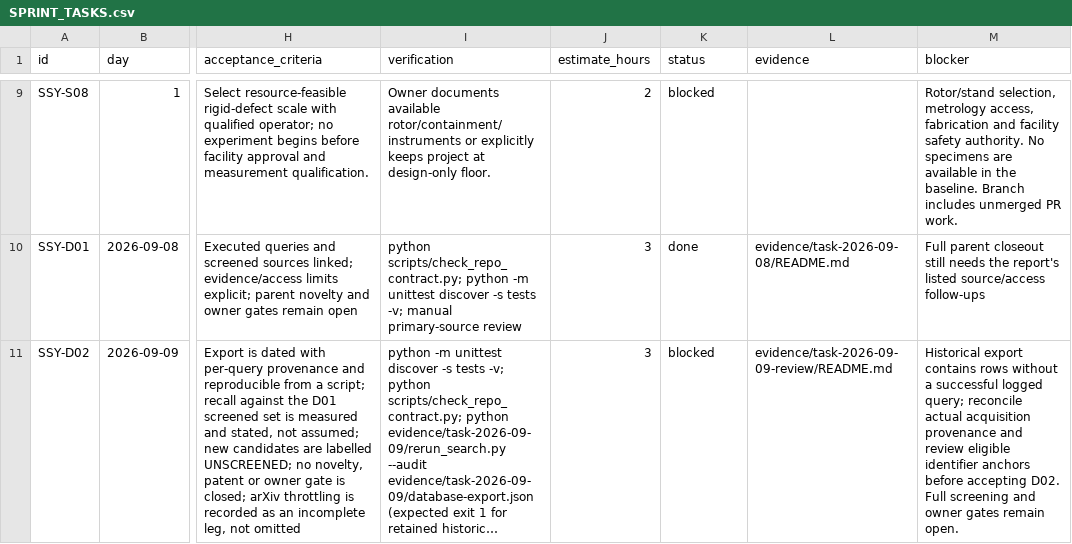
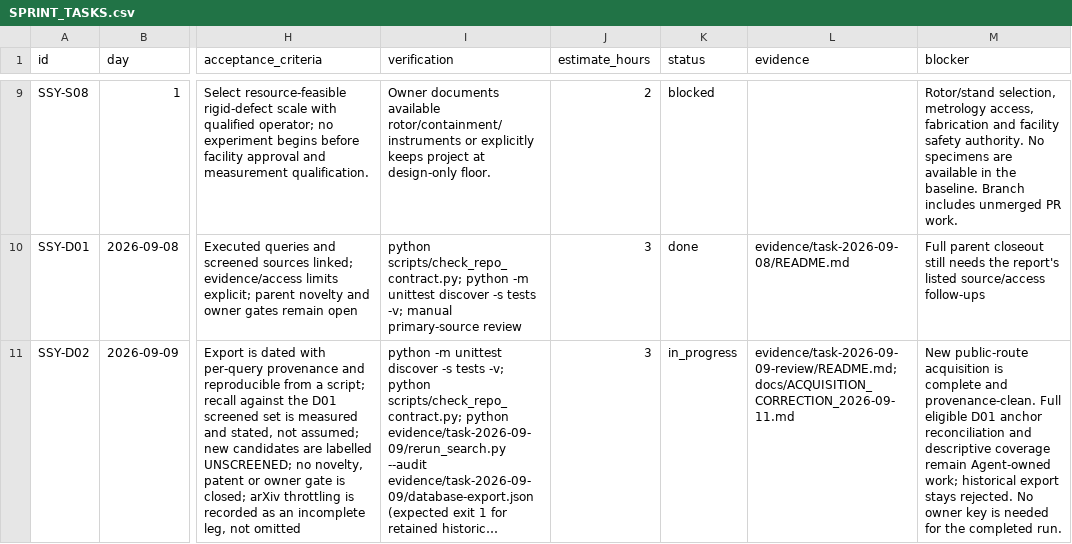
Before and after one commit to 500ft/Segmented-Shroud-Yield, a CSV file: docs/SPRINT_TASKS.csv, drawn as a sheet; only a part is shown, gaps mark what is left out; long unchanged cells end in …; the diff covers the shown part only; the diff names each change by its address in the sheet, - before the commit and + after, or states it on an @@ line.

Commit message:
fix: retain clean acquisition results and explicit remaining review work

```diff
--- a/docs/SPRINT_TASKS.csv
+++ b/docs/SPRINT_TASKS.csv
-K11 (status): blocked
+K11 (status): in_progress
-L11 (evidence): evidence/task-2026-09-09-review/README.md
+L11 (evidence): evidence/task-2026-09-09-review/README.md; docs/ACQUISITION_CORRECTION_2026-09-11.md
-M11 (blocker): Historical export contains rows without a successful logged query; reconcile actual acquisition provenance and review eligible identifier anchors before accepting D02. Full screening and owner gates remain open.
+M11 (blocker): New public-route acquisition is complete and provenance-clean. Full eligible D01 anchor reconciliation and descriptive coverage remain Agent-owned work; historical export stays rejected. No owner key is needed for the completed run.
```
Also changed, not shown: 2 added rows elsewhere in this file, 13 other files.
